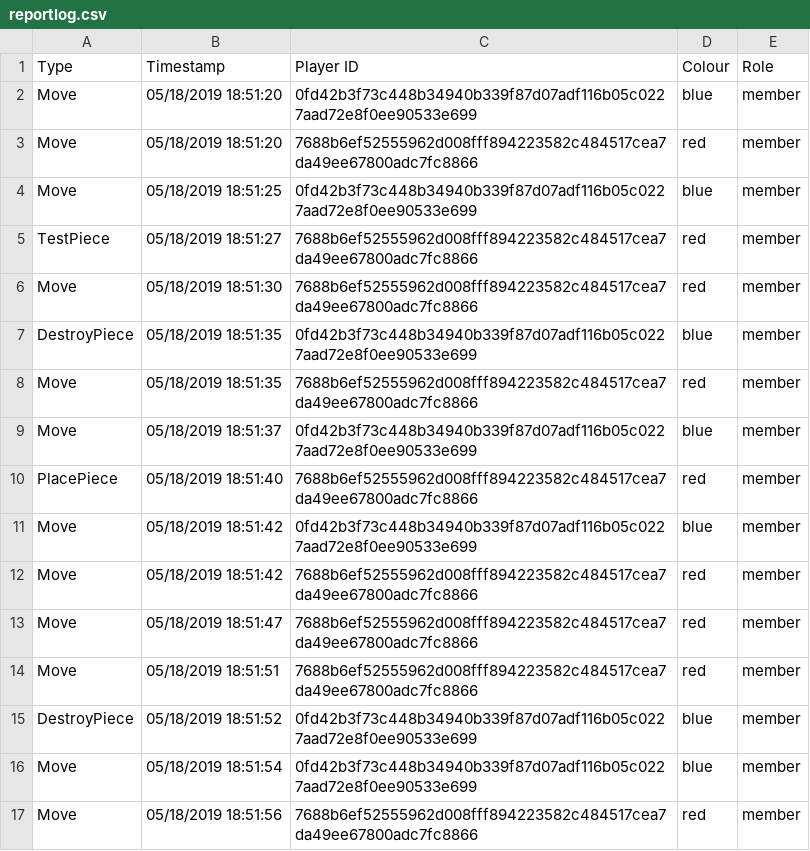
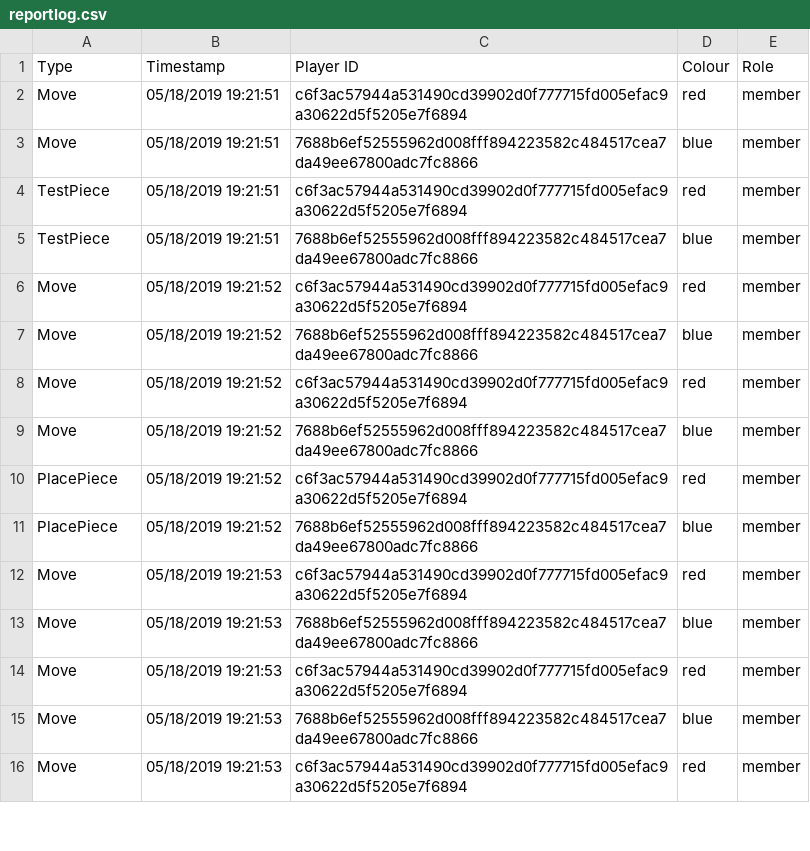
Before and after one commit to sammy9867/TheProjectGame, a CSV file: TheGame/TheGame/Configfile/reportlog.csv, drawn as a sheet; only a part is shown; the diff covers the shown part only.

```diff
--- a/TheGame/TheGame/Configfile/reportlog.csv
+++ b/TheGame/TheGame/Configfile/reportlog.csv
@@ -1,17 +1,16 @@
 "Type","Timestamp","Player ID","Colour","Role"
-"Move","05/18/2019 18:51:20","0fd42b3f73c448b34940b339f87d07adf116b05c0227aad72e8f0ee90533e699","blue","member"
-"Move","05/18/2019 18:51:20","7688b6ef52555962d008fff894223582c484517cea7da49ee67800adc7fc8866","red","member"
-"Move","05/18/2019 18:51:25","0fd42b3f73c448b34940b339f87d07adf116b05c0227aad72e8f0ee90533e699","blue","member"
-"TestPiece","05/18/2019 18:51:27","7688b6ef52555962d008fff894223582c484517cea7da49ee67800adc7fc8866","red","member"
-"Move","05/18/2019 18:51:30","7688b6ef52555962d008fff894223582c484517cea7da49ee67800adc7fc8866","red","member"
-"DestroyPiece","05/18/2019 18:51:35","0fd42b3f73c448b34940b339f87d07adf116b05c0227aad72e8f0ee90533e699","blue","member"
-"Move","05/18/2019 18:51:35","7688b6ef52555962d008fff894223582c484517cea7da49ee67800adc7fc8866","red","member"
-"Move","05/18/2019 18:51:37","0fd42b3f73c448b34940b339f87d07adf116b05c0227aad72e8f0ee90533e699","blue","member"
-"PlacePiece","05/18/2019 18:51:40","7688b6ef52555962d008fff894223582c484517cea7da49ee67800adc7fc8866","red","member"
-"Move","05/18/2019 18:51:42","0fd42b3f73c448b34940b339f87d07adf116b05c0227aad72e8f0ee90533e699","blue","member"
-"Move","05/18/2019 18:51:42","7688b6ef52555962d008fff894223582c484517cea7da49ee67800adc7fc8866","red","member"
-"Move","05/18/2019 18:51:47","7688b6ef52555962d008fff894223582c484517cea7da49ee67800adc7fc8866","red","member"
-"Move","05/18/2019 18:51:51","7688b6ef52555962d008fff894223582c484517cea7da49ee67800adc7fc8866","red","member"
-"DestroyPiece","05/18/2019 18:51:52","0fd42b3f73c448b34940b339f87d07adf116b05c0227aad72e8f0ee90533e699","blue","member"
-"Move","05/18/2019 18:51:54","0fd42b3f73c448b34940b339f87d07adf116b05c0227aad72e8f0ee90533e699","blue","member"
-"Move","05/18/2019 18:51:56","7688b6ef52555962d008fff894223582c484517cea7da49ee67800adc7fc8866","red","member"
+"Move","05/18/2019 19:21:51","c6f3ac57944a531490cd39902d0f777715fd005efac9a30622d5f5205e7f6894","red","member"
+"Move","05/18/2019 19:21:51","7688b6ef52555962d008fff894223582c484517cea7da49ee67800adc7fc8866","blue","member"
+"TestPiece","05/18/2019 19:21:51","c6f3ac57944a531490cd39902d0f777715fd005efac9a30622d5f5205e7f6894","red","member"
+"TestPiece","05/18/2019 19:21:51","7688b6ef52555962d008fff894223582c484517cea7da49ee67800adc7fc8866","blue","member"
+"Move","05/18/2019 19:21:52","c6f3ac57944a531490cd39902d0f777715fd005efac9a30622d5f5205e7f6894","red","member"
+"Move","05/18/2019 19:21:52","7688b6ef52555962d008fff894223582c484517cea7da49ee67800adc7fc8866","blue","member"
+"Move","05/18/2019 19:21:52","c6f3ac57944a531490cd39902d0f777715fd005efac9a30622d5f5205e7f6894","red","member"
+"Move","05/18/2019 19:21:52","7688b6ef52555962d008fff894223582c484517cea7da49ee67800adc7fc8866","blue","member"
+"PlacePiece","05/18/2019 19:21:52","c6f3ac57944a531490cd39902d0f777715fd005efac9a30622d5f5205e7f6894","red","member"
+"PlacePiece","05/18/2019 19:21:52","7688b6ef52555962d008fff894223582c484517cea7da49ee67800adc7fc8866","blue","member"
+"Move","05/18/2019 19:21:53","c6f3ac57944a531490cd39902d0f777715fd005efac9a30622d5f5205e7f6894","red","member"
+"Move","05/18/2019 19:21:53","7688b6ef52555962d008fff894223582c484517cea7da49ee67800adc7fc8866","blue","member"
+"Move","05/18/2019 19:21:53","c6f3ac57944a531490cd39902d0f777715fd005efac9a30622d5f5205e7f6894","red","member"
+"Move","05/18/2019 19:21:53","7688b6ef52555962d008fff894223582c484517cea7da49ee67800adc7fc8866","blue","member"
+"Move","05/18/2019 19:21:53","c6f3ac57944a531490cd39902d0f777715fd005efac9a30622d5f5205e7f6894","red","member"
```
Also changed, not shown: 2 added rows, 4 removed rows and 50 edited cells elsewhere in this file, 2 other files.
